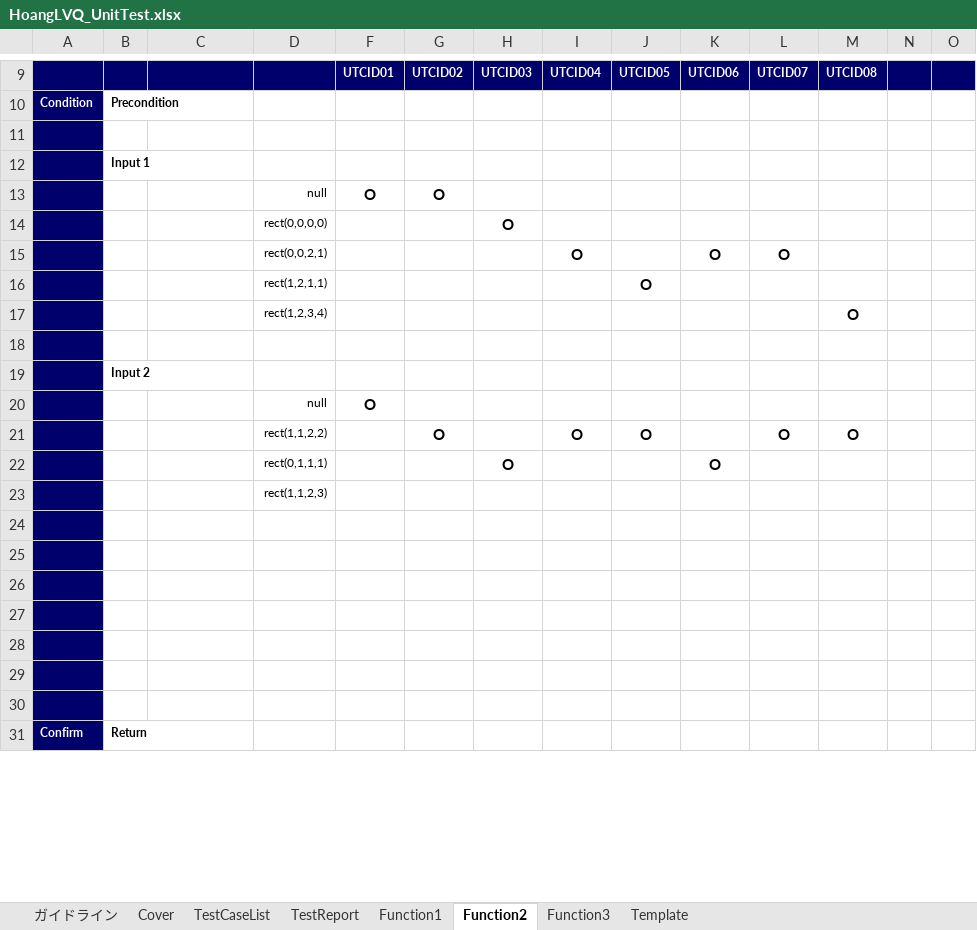
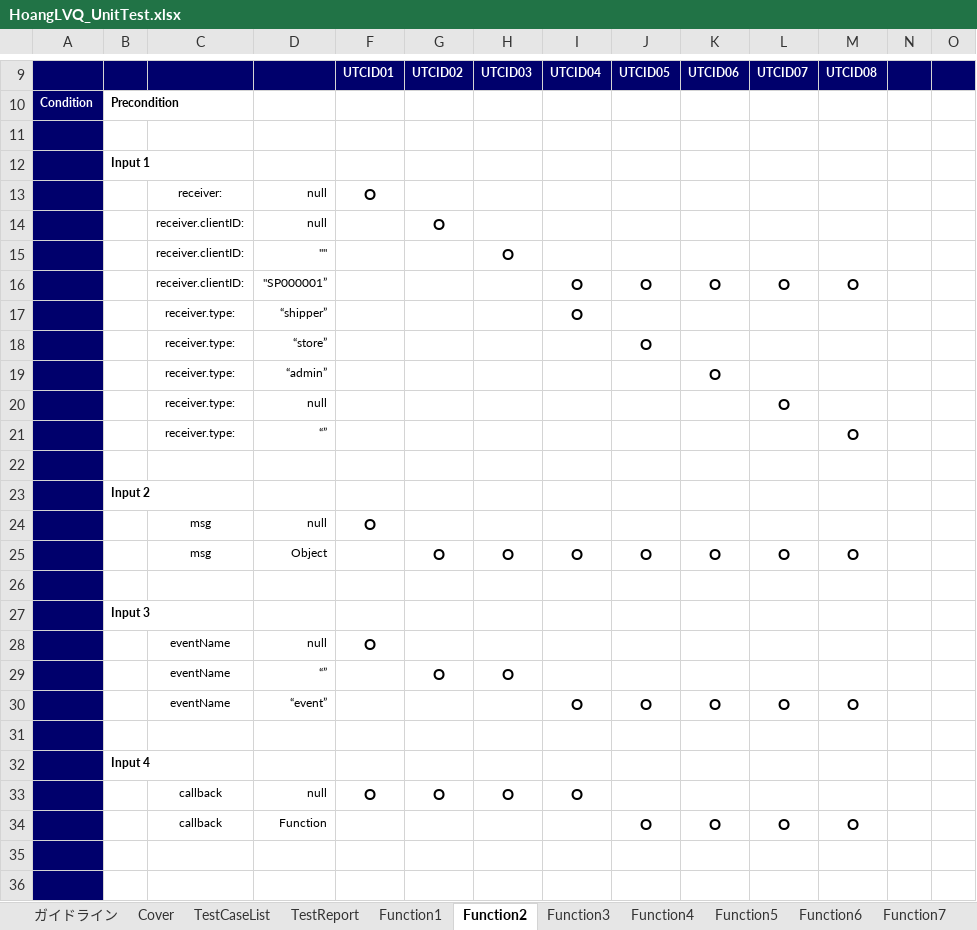
Before and after one commit to HoangLVQ1204/Capstone_Project_3S, an Excel workbook: Develop/Users/HoangLVQ/HoangLVQ_UnitTest.xlsx, sheet Function2, drawn as a sheet; only a part is shown, gaps mark what is left out; the shorter side is filled out with more unchanged rows; values as stored, in another font and other column widths than the file's, no borders; removed rows and columns are numbered as before the commit, all else as after; the diff covers the shown part only; the diff names each change by its address in the sheet, - before the commit and + after, or states it on an @@ line.

```diff
--- a/Develop/Users/HoangLVQ/HoangLVQ_UnitTest.xlsx (sheet Function2)
+++ b/Develop/Users/HoangLVQ/HoangLVQ_UnitTest.xlsx (sheet Function2)
+sheet tab: Function4
+sheet tab: Function5
+sheet tab: Function6
+sheet tab: Function7
-C13: (empty)
+C13: receiver:
-G13: O
+G13: (empty)
-row 14:  |  |  | rect(0,0,0,0) |  |  | O
-row 15:  |  |  | rect(0,0,2,1) |  |  |  | O |  | O | O
-row 16:  |  |  | rect(1,2,1,1) |  |  |  |  | O
-row 17:  |  |  | rect(1,2,3,4) |  |  |  |  |  |  |  | O
+row 14:  |  | receiver.clientID: | null |  | O
+row 15:  |  | receiver.clientID: | "" |  |  | O
+row 16:  |  | receiver.clientID: | "SP000001” |  |  |  | O | O | O | O | O
+row 17:  |  | receiver.type: | “shipper” |  |  |  | O
+row 18:  |  | receiver.type: | “store” |  |  |  |  | O
+row 19:  |  | receiver.type: | “admin” |  |  |  |  |  | O
+row 20:  |  | receiver.type: | null |  |  |  |  |  |  | O
+row 21:  |  | receiver.type: | “” |  |  |  |  |  |  |  | O
-C24:C25: (empty)
+C24:C25: msg
-D25: rect(1,1,2,2)
+D25: Object
-H25: (empty)
+H25: O
-K25: (empty)
+K25: O
-row 22:  |  |  | rect(0,1,1,1) |  |  | O |  |  | O
-row 23:  |  |  | rect(1,1,2,3)
+row 27:  | Input 3
+row 28:  |  | eventName | null | O
+row 29:  |  | eventName | “” |  | O | O
+row 30:  |  | eventName | “event” |  |  |  | O | O | O | O | O
-B32: (empty)
+B32: Input 4
+row 33:  |  | callback | null | O | O | O | O
+row 34:  |  | callback | Function |  |  |  |  | O | O | O | O
```
Also changed, not shown: 3 added rows, 7 removed rows, 11 edited cells and cell formats elsewhere in this sheet, sheet Function3, sheet Function1, sheet TestReport, sheet TestCaseList, other sheet tabs, charts or pictures, 4 other files.
